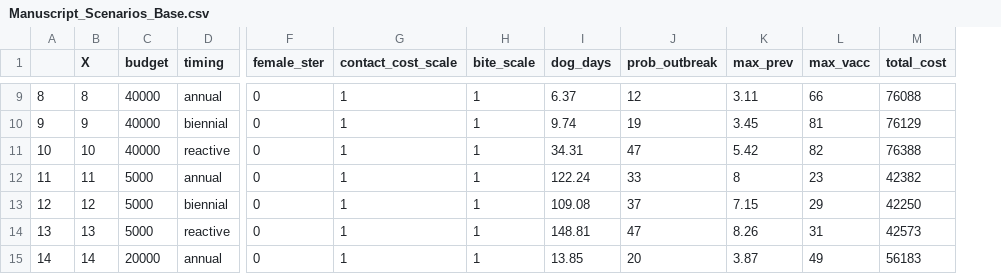
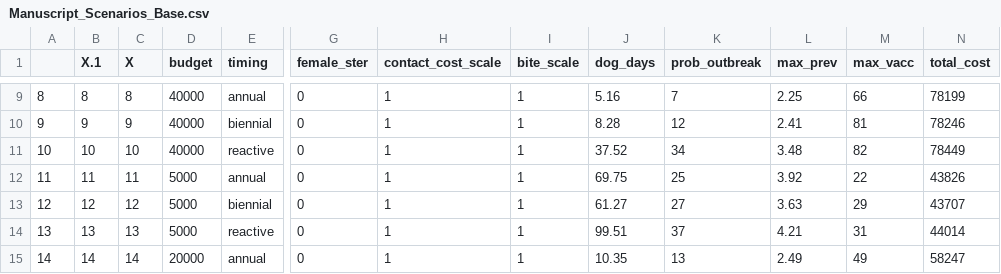
Before and after one commit to anderaa/BioEcon, a CSV file: Shiny/Manuscript_Scenarios_Base.csv, drawn as a sheet; only a part is shown, gaps mark what is left out; addresses are those after the commit; the diff covers the shown part only; the diff names each change by its address in the sheet, - before the commit and + after, or states it on an @@ line.

```diff
--- a/Shiny/Manuscript_Scenarios_Base.csv
+++ b/Shiny/Manuscript_Scenarios_Base.csv
+column B (X.1), rows 9-15: 8 | 9 | 10 | 11 | 12 | 13 | 14
-J9 (dog_days): 6.37
+J9 (dog_days): 5.16
-K9 (prob_outbreak): 12
+K9 (prob_outbreak): 7
-L9 (max_prev): 3.11
+L9 (max_prev): 2.25
-N9 (total_cost): 76088
+N9 (total_cost): 78199
-J10 (dog_days): 9.74
+J10 (dog_days): 8.28
-K10 (prob_outbreak): 19
+K10 (prob_outbreak): 12
-L10 (max_prev): 3.45
+L10 (max_prev): 2.41
-N10 (total_cost): 76129
+N10 (total_cost): 78246
-J11 (dog_days): 34.31
+J11 (dog_days): 37.52
-K11 (prob_outbreak): 47
+K11 (prob_outbreak): 34
-L11 (max_prev): 5.42
+L11 (max_prev): 3.48
-N11 (total_cost): 76388
+N11 (total_cost): 78449
-J12 (dog_days): 122.24
+J12 (dog_days): 69.75
-K12 (prob_outbreak): 33
+K12 (prob_outbreak): 25
-L12 (max_prev): 8
+L12 (max_prev): 3.92
-M12 (max_vacc): 23
+M12 (max_vacc): 22
-N12 (total_cost): 42382
+N12 (total_cost): 43826
-J13 (dog_days): 109.08
+J13 (dog_days): 61.27
-K13 (prob_outbreak): 37
+K13 (prob_outbreak): 27
-L13 (max_prev): 7.15
+L13 (max_prev): 3.63
-N13 (total_cost): 42250
+N13 (total_cost): 43707
-J14 (dog_days): 148.81
+J14 (dog_days): 99.51
-K14 (prob_outbreak): 47
+K14 (prob_outbreak): 37
-L14 (max_prev): 8.26
+L14 (max_prev): 4.21
-N14 (total_cost): 42573
+N14 (total_cost): 44014
-J15 (dog_days): 13.85
+J15 (dog_days): 10.35
-K15 (prob_outbreak): 20
+K15 (prob_outbreak): 13
-L15 (max_prev): 3.87
+L15 (max_prev): 2.49
-N15 (total_cost): 56183
+N15 (total_cost): 58247
```
Also changed, not shown: 93 edited cells elsewhere in this file, Shiny/Manuscript_Scenarios_Bite.csv, Shiny/Manuscript_Scenarios_Cost.csv.
